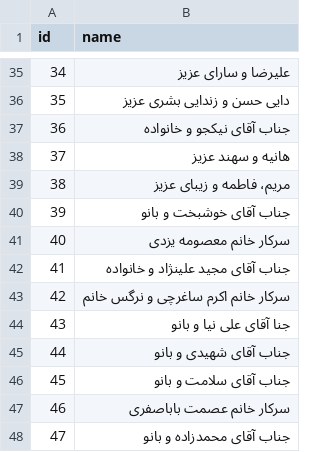
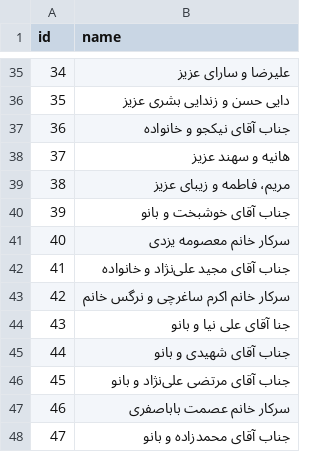
Before and after one commit to alisharpasand/wedding, a CSV file: assets/guests.csv, drawn as a sheet; only a part is shown, gaps mark what is left out.

Commit message:
Update guest list

```diff
--- a/assets/guests.csv
+++ b/assets/guests.csv
@@ -41,3 +41,3 @@ id,name
 40,سرکار خانم معصومه یزدی
-41,جناب آقای مجید علینژاد و خانواده
+41,جناب آقای مجید علی‌نژاد و خانواده
 42,سرکار خانم اکرم ساغرچی و نرگس خانم
@@ -45,3 +45,3 @@ id,name
 44,جناب آقای شهیدی و بانو
-45,جناب آقای سلامت و بانو
+45,جناب آقای مرتضی علی‌نژاد و بانو
 46,سرکار خانم عصمت باباصفری
```
